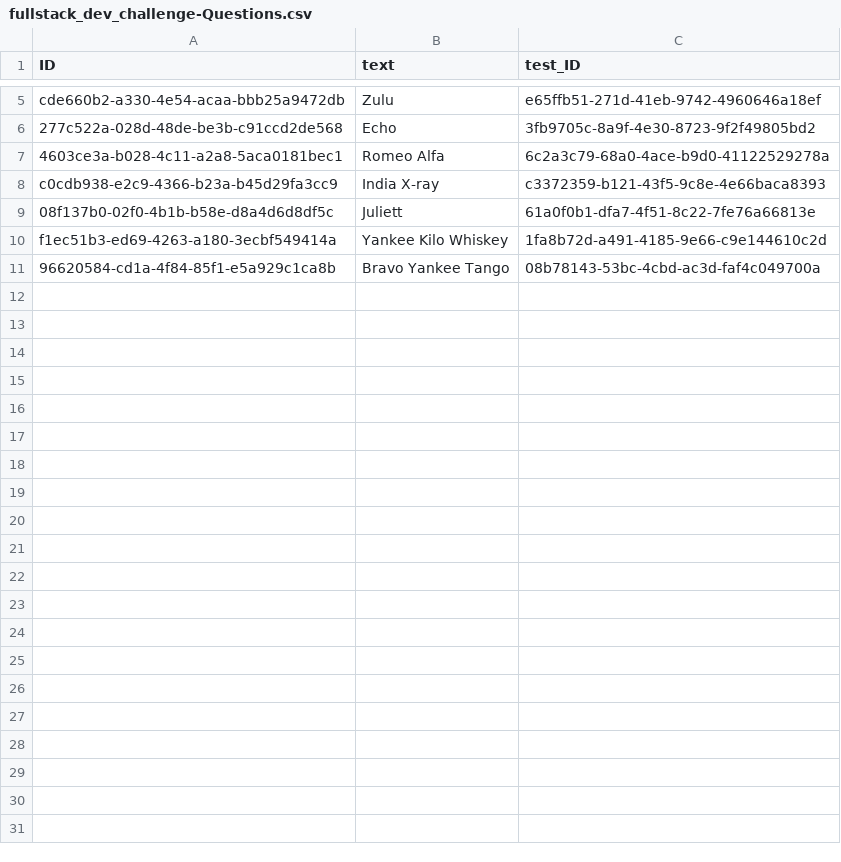
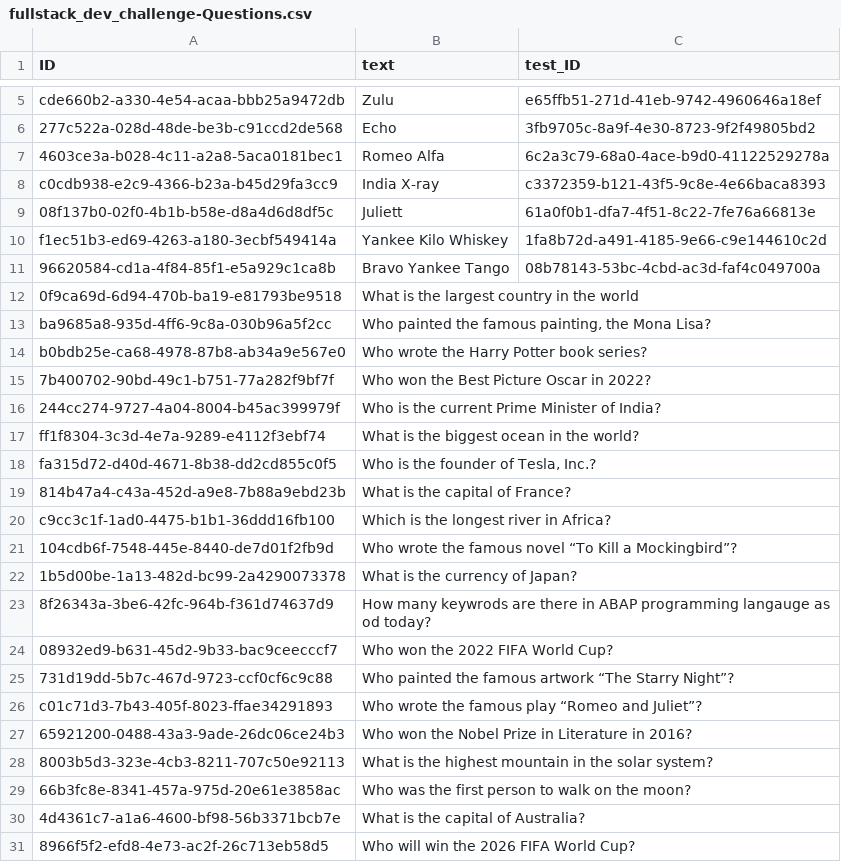
Before and after one commit to dhananjayhegde/CAPDevChallengeSep2023Node, a CSV file: db/data/fullstack_dev_challenge-Questions.csv, drawn as a sheet; only a part is shown, gaps mark what is left out.

Commit message:
Task 2 Week 2 - added action assignQuestionsToTests

```diff
--- a/db/data/fullstack_dev_challenge-Questions.csv
+++ b/db/data/fullstack_dev_challenge-Questions.csv
@@ -11 +11,21 @@ f1ec51b3-ed69-4263-a180-3ecbf549414a;Yankee Kilo Whiskey;1fa8b72d-a491-4185-9e66
 96620584-cd1a-4f84-85f1-e5a929c1ca8b;Bravo Yankee Tango;08b78143-53bc-4cbd-ac3d-faf4c049700a
+0f9ca69d-6d94-470b-ba19-e81793be9518;What is the largest country in the world;
+ba9685a8-935d-4ff6-9c8a-030b96a5f2cc;Who painted the famous painting, the Mona Lisa?;
+b0bdb25e-ca68-4978-87b8-ab34a9e567e0;Who wrote the Harry Potter book series?;
+7b400702-90bd-49c1-b751-77a282f9bf7f;Who won the Best Picture Oscar in 2022?;
+244cc274-9727-4a04-8004-b45ac399979f;Who is the current Prime Minister of India?;
+ff1f8304-3c3d-4e7a-9289-e4112f3ebf74;What is the biggest ocean in the world?;
+fa315d72-d40d-4671-8b38-dd2cd855c0f5;Who is the founder of Tesla, Inc.?;
+814b47a4-c43a-452d-a9e8-7b88a9ebd23b;What is the capital of France?;
+c9cc3c1f-1ad0-4475-b1b1-36ddd16fb100;Which is the longest river in Africa?;
+104cdb6f-7548-445e-8440-de7d01f2fb9d;Who wrote the famous novel “To Kill a Mockingbird”?;
+1b5d00be-1a13-482d-bc99-2a4290073378;What is the currency of Japan?;
+8f26343a-3be6-42fc-964b-f361d74637d9;How many keywrods are there in ABAP programming langauge as od today?;
+08932ed9-b631-45d2-9b33-bac9ceecccf7;Who won the 2022 FIFA World Cup?;
+731d19dd-5b7c-467d-9723-ccf0cf6c9c88;Who painted the famous artwork “The Starry Night”?;
+c01c71d3-7b43-405f-8023-ffae34291893;Who wrote the famous play “Romeo and Juliet”?;
+65921200-0488-43a3-9ade-26dc06ce24b3;Who won the Nobel Prize in Literature in 2016?;
+8003b5d3-323e-4cb3-8211-707c50e92113;What is the highest mountain in the solar system?;
+66b3fc8e-8341-457a-975d-20e61e3858ac;Who was the first person to walk on the moon?;
+4d4361c7-a1a6-4600-bf98-56b3371bcb7e;What is the capital of Australia?;
+8966f5f2-efd8-4e73-ac2f-26c713eb58d5;Who will win the 2026 FIFA World Cup?;
```
Also changed, not shown: 3 other files.
